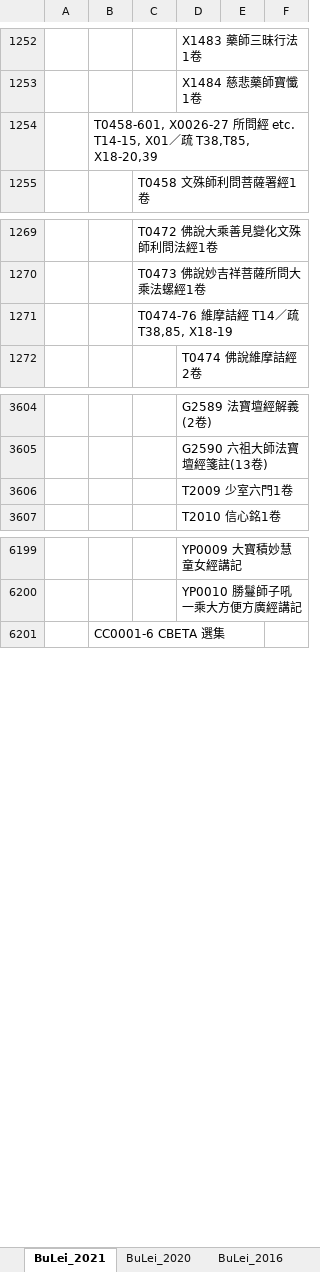
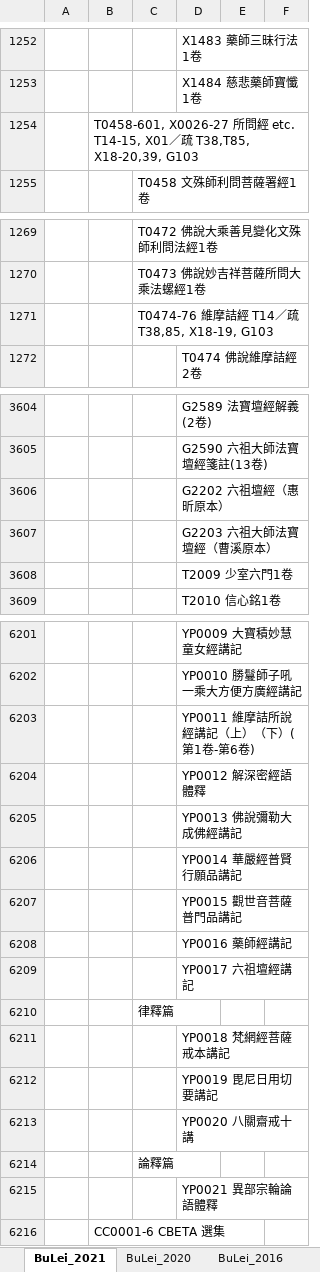
Before and after one commit to heavenchou/cbwork-bin, an Excel workbook: cbreader2X/bulei/bulei.xlsx, sheet BuLei_2021, drawn as a sheet; only a part is shown, gaps mark what is left out; values as stored, in another font and other column widths than the file's, no borders; the diff covers the shown part only; the diff names each change by its address in the sheet, - before the commit and + after, or states it on an @@ line.

```diff
--- a/cbreader2X/bulei/bulei.xlsx (sheet BuLei_2021)
+++ b/cbreader2X/bulei/bulei.xlsx (sheet BuLei_2021)
-B1254: …T38,T85, X18-20,39
+B1254: …T38,T85, X18-20,39, G103
-C1271: T0474-76 維摩詰經 T14／疏 T38,85, X18-19
+C1271: T0474-76 維摩詰經 T14／疏 T38,85, X18-19, G103
+row 3606:  |  |  | G2202 六祖壇經（惠昕原本）
+row 3607:  |  |  | G2203 六祖大師法寶壇經（曹溪原本）
+row 6203:  |  |  | YP0011 維摩詰所說經講記（上）（下）(第1卷-第6卷)
+row 6204:  |  |  | YP0012 解深密經語體釋
+row 6205:  |  |  | YP0013 佛說彌勒大成佛經講記
+row 6206:  |  |  | YP0014 華嚴經普賢行願品講記
+row 6207:  |  |  | YP0015 觀世音菩薩普門品講記
+row 6208:  |  |  | YP0016 藥師經講記
+row 6209:  |  |  | YP0017 六祖壇經講記
+row 6210:  |  | 律釋篇
+row 6211:  |  |  | YP0018 梵網經菩薩戒本講記
+row 6212:  |  |  | YP0019 毘尼日用切要講記
+row 6213:  |  |  | YP0020 八關齋戒十講
+row 6214:  |  | 論釋篇
+row 6215:  |  |  | YP0021 異部宗輪論語體釋
```
Also changed, not shown: 1 added row, 1 removed row, 2 moved rows and 5 edited cells elsewhere in this sheet, cbreader2X/nav/advance_nav.xlsx, cbreader2X/nav/simple_nav.xlsx, 16 other files.
